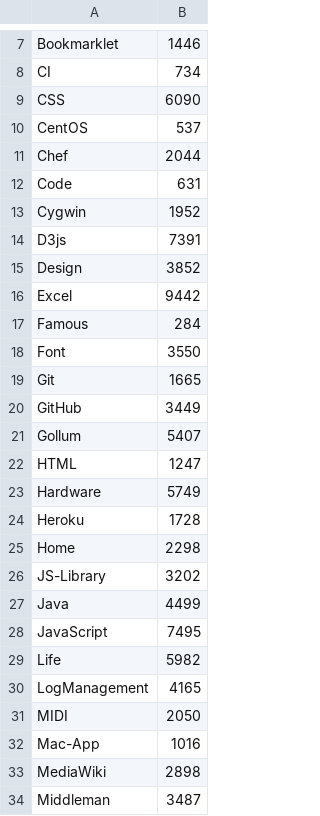
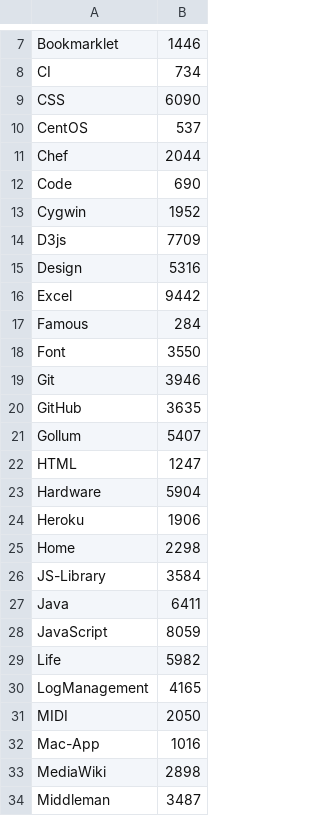
Before and after one commit to syon/wiki, a CSV file: volume.csv, drawn as a sheet; only a part is shown, gaps mark what is left out; the diff covers the shown part only.

Commit message:
update volume

```diff
--- a/volume.csv
+++ b/volume.csv
@@ -11,6 +11,6 @@ CentOS,537
 Chef,2044
-Code,631
+Code,690
 Cygwin,1952
-D3js,7391
-Design,3852
+D3js,7709
+Design,5316
 Excel,9442
@@ -18,12 +18,12 @@ Famous,284
 Font,3550
-Git,1665
-GitHub,3449
+Git,3946
+GitHub,3635
 Gollum,5407
 HTML,1247
-Hardware,5749
-Heroku,1728
+Hardware,5904
+Heroku,1906
 Home,2298
-JS-Library,3202
-Java,4499
-JavaScript,7495
+JS-Library,3584
+Java,6411
+JavaScript,8059
 Life,5982
```
Also changed, not shown: 15 edited cells elsewhere in this file, 1 other file.
